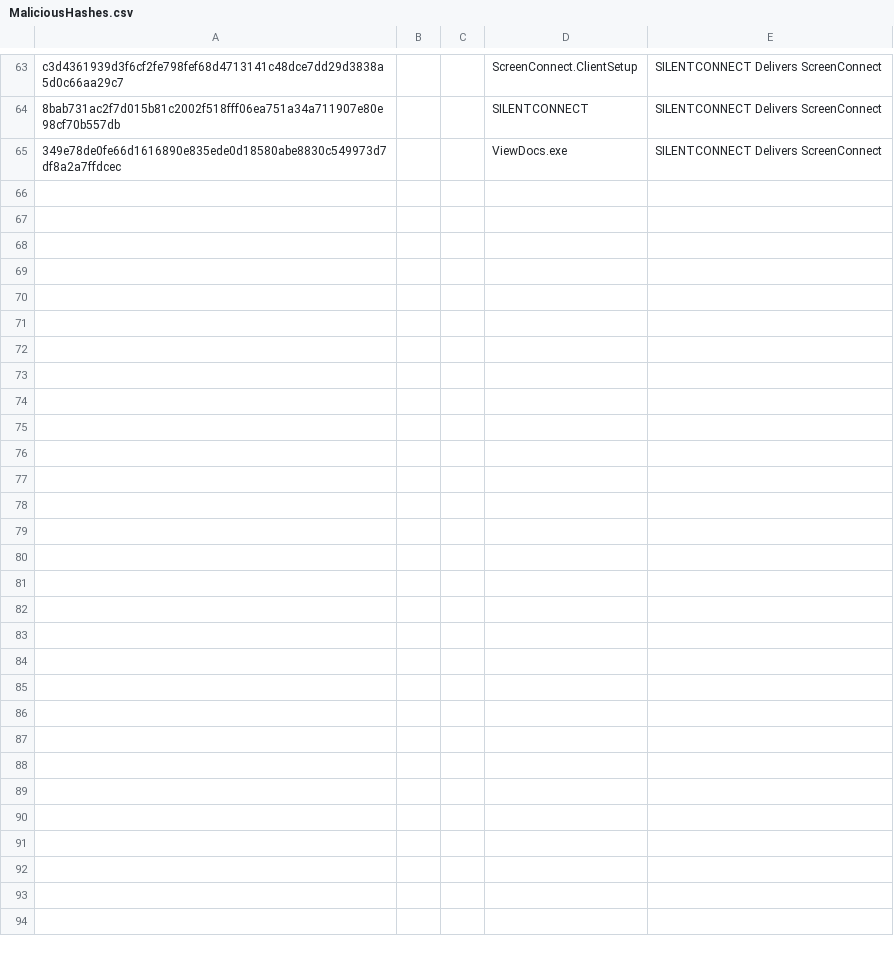
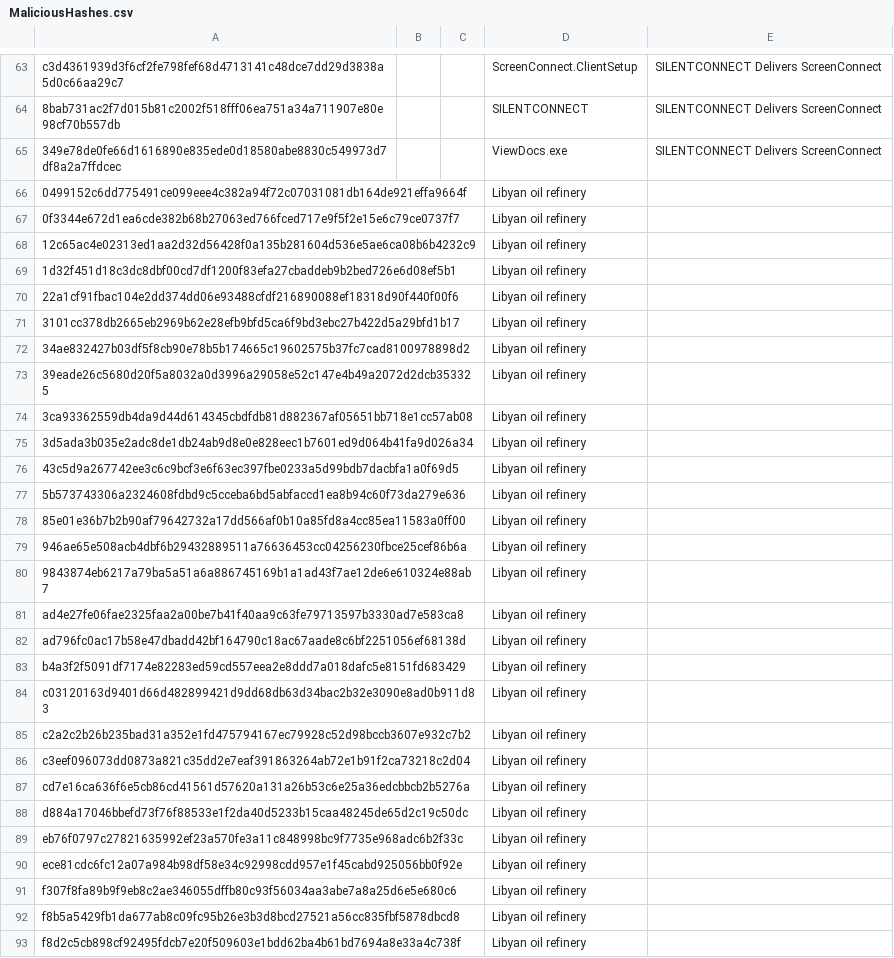
Before and after one commit to TimononBlueMoon/IOC-s, a CSV file: MaliciousHashes.csv, drawn as a sheet; only a part is shown, gaps mark what is left out.

Commit message:
Update MaliciousHashes.csv

```diff
--- a/MaliciousHashes.csv
+++ b/MaliciousHashes.csv
@@ -65 +65,29 @@ c3d4361939d3f6cf2fe798fef68d4713141c48dce7dd29d3838a5d0c66aa29c7,,,ScreenConnect
 349e78de0fe66d1616890e835ede0d18580abe8830c549973d7df8a2a7ffdcec,,,ViewDocs.exe,SILENTCONNECT Delivers ScreenConnect
+0499152c6dd775491ce099eee4c382a94f72c07031081db164de921effa9664f,,,Libyan oil refinery
+0f3344e672d1ea6cde382b68b27063ed766fced717e9f5f2e15e6c79ce0737f7,,,Libyan oil refinery
+12c65ac4e02313ed1aa2d32d56428f0a135b281604d536e5ae6ca08b6b4232c9,,,Libyan oil refinery
+1d32f451d18c3dc8dbf00cd7df1200f83efa27cbaddeb9b2bed726e6d08ef5b1,,,Libyan oil refinery
+22a1cf91fbac104e2dd374dd06e93488cfdf216890088ef18318d90f440f00f6,,,Libyan oil refinery
+3101cc378db2665eb2969b62e28efb9bfd5ca6f9bd3ebc27b422d5a29bfd1b17,,,Libyan oil refinery
+34ae832427b03df5f8cb90e78b5b174665c19602575b37fc7cad8100978898d2,,,Libyan oil refinery
+39eade26c5680d20f5a8032a0d3996a29058e52c147e4b49a2072d2dcb353325,,,Libyan oil refinery
+3ca93362559db4da9d44d614345cbdfdb81d882367af05651bb718e1cc57ab08,,,Libyan oil refinery
+3d5ada3b035e2adc8de1db24ab9d8e0e828eec1b7601ed9d064b41fa9d026a34,,,Libyan oil refinery
+43c5d9a267742ee3c6c9bcf3e6f63ec397fbe0233a5d99bdb7dacbfa1a0f69d5,,,Libyan oil refinery
+5b573743306a2324608fdbd9c5cceba6bd5abfaccd1ea8b94c60f73da279e636,,,Libyan oil refinery
+85e01e36b7b2b90af79642732a17dd566af0b10a85fd8a4cc85ea11583a0ff00,,,Libyan oil refinery
+946ae65e508acb4dbf6b29432889511a76636453cc04256230fbce25cef86b6a,,,Libyan oil refinery
+9843874eb6217a79ba5a51a6a886745169b1a1ad43f7ae12de6e610324e88ab7,,,Libyan oil refinery
+ad4e27fe06fae2325faa2a00be7b41f40aa9c63fe79713597b3330ad7e583ca8,,,Libyan oil refinery
+ad796fc0ac17b58e47dbadd42bf164790c18ac67aade8c6bf2251056ef68138d,,,Libyan oil refinery
+b4a3f2f5091df7174e82283ed59cd557eea2e8ddd7a018dafc5e8151fd683429,,,Libyan oil refinery
+c03120163d9401d66d482899421d9dd68db63d34bac2b32e3090e8ad0b911d83,,,Libyan oil refinery
+c2a2c2b26b235bad31a352e1fd475794167ec79928c52d98bccb3607e932c7b2,,,Libyan oil refinery
+c3eef096073dd0873a821c35dd2e7eaf391863264ab72e1b91f2ca73218c2d04,,,Libyan oil refinery
+cd7e16ca636f6e5cb86cd41561d57620a131a26b53c6e25a36edcbbcb2b5276a,,,Libyan oil refinery
+d884a17046bbefd73f76f88533e1f2da40d5233b15caa48245de65d2c19c50dc,,,Libyan oil refinery
+eb76f0797c27821635992ef23a570fe3a11c848998bc9f7735e968adc6b2f33c,,,Libyan oil refinery
+ece81cdc6fc12a07a984b98df58e34c92998cdd957e1f45cabd925056bb0f92e,,,Libyan oil refinery
+f307f8fa89b9f9eb8c2ae346055dffb80c93f56034aa3abe7a8a25d6e5e680c6,,,Libyan oil refinery
+f8b5a5429fb1da677ab8c09fc95b26e3b3d8bcd27521a56cc835fbf5878dbcd8,,,Libyan oil refinery
+f8d2c5cb898cf92495fdcb7e20f509603e1bdd62ba4b61bd7694a8e33a4c738f,,,Libyan oil refinery
```
